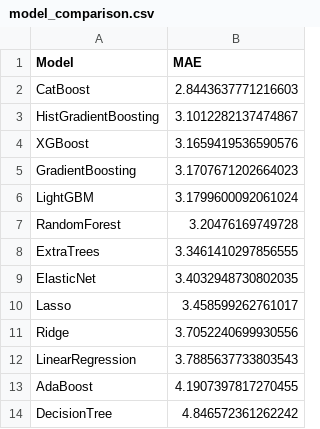
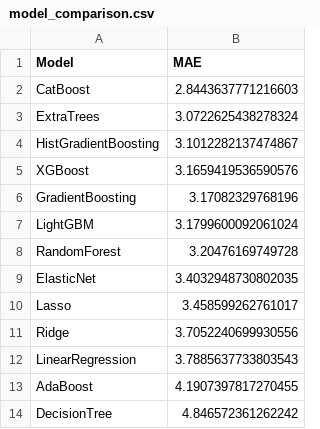
Before and after one commit to MaxWizard16/F1_Prediction, a CSV file: Data/model_comparison.csv, drawn as a sheet.

```diff
--- a/Data/model_comparison.csv
+++ b/Data/model_comparison.csv
@@ -2,8 +2,8 @@ Model,MAE
 CatBoost,2.8443637771216603
+ExtraTrees,3.0722625438278324
 HistGradientBoosting,3.1012282137474867
 XGBoost,3.1659419536590576
-GradientBoosting,3.1707671202664023
+GradientBoosting,3.17082329768196
 LightGBM,3.1799600092061024
 RandomForest,3.20476169749728
-ExtraTrees,3.3461410297856555
 ElasticNet,3.4032948730802035
```
Also changed, not shown: 24 other files.
